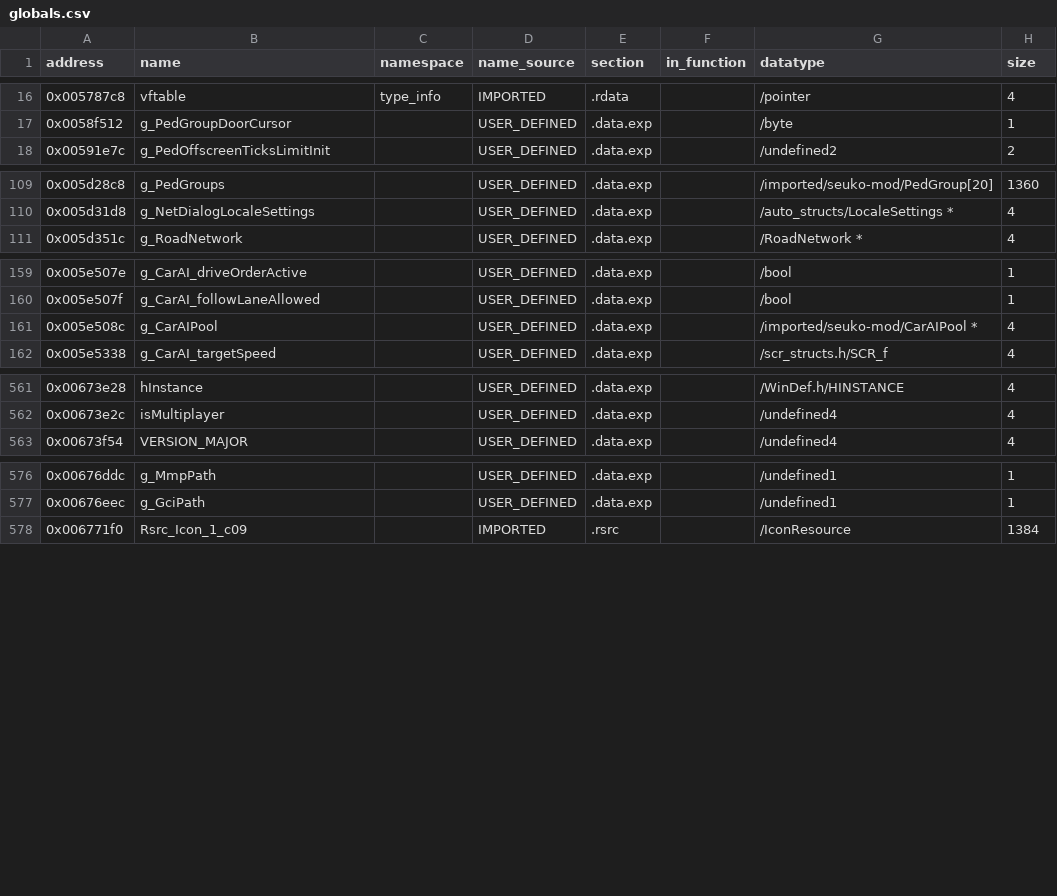
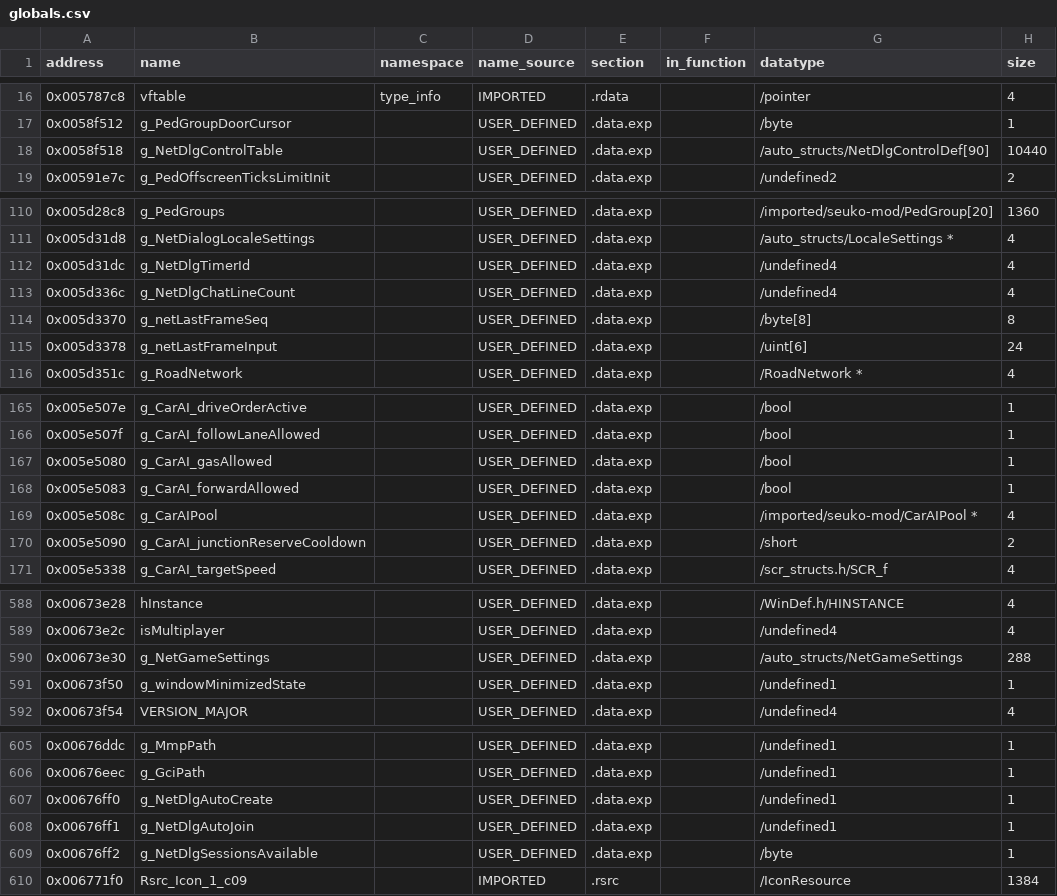
Before and after one commit to h0x91b/gta2-asm, a CSV file: re/globals.csv, drawn as a sheet; only a part is shown, gaps mark what is left out; the diff covers the shown part only.

```diff
--- a/re/globals.csv
+++ b/re/globals.csv
@@ -17,2 +17,3 @@ address,name,namespace,name_source,section,in_function,datatype,size
 0x0058f512,g_PedGroupDoorCursor,,USER_DEFINED,.data.exp,,/byte,1
+0x0058f518,g_NetDlgControlTable,,USER_DEFINED,.data.exp,,/auto_structs/NetDlgControlDef[90],10440
 0x00591e7c,g_PedOffscreenTicksLimitInit,,USER_DEFINED,.data.exp,,/undefined2,2
@@ -110,2 +111,6 @@ address,name,namespace,name_source,section,in_function,datatype,size
 0x005d31d8,g_NetDialogLocaleSettings,,USER_DEFINED,.data.exp,,/auto_structs/LocaleSettings *,4
+0x005d31dc,g_NetDlgTimerId,,USER_DEFINED,.data.exp,,/undefined4,4
+0x005d336c,g_NetDlgChatLineCount,,USER_DEFINED,.data.exp,,/undefined4,4
+0x005d3370,g_netLastFrameSeq,,USER_DEFINED,.data.exp,,/byte[8],8
+0x005d3378,g_netLastFrameInput,,USER_DEFINED,.data.exp,,/uint[6],24
 0x005d351c,g_RoadNetwork,,USER_DEFINED,.data.exp,,/RoadNetwork *,4
@@ -160,3 +166,6 @@ address,name,namespace,name_source,section,in_function,datatype,size
 0x005e507f,g_CarAI_followLaneAllowed,,USER_DEFINED,.data.exp,,/bool,1
+0x005e5080,g_CarAI_gasAllowed,,USER_DEFINED,.data.exp,,/bool,1
+0x005e5083,g_CarAI_forwardAllowed,,USER_DEFINED,.data.exp,,/bool,1
 0x005e508c,g_CarAIPool,,USER_DEFINED,.data.exp,,/imported/seuko-mod/CarAIPool *,4
+0x005e5090,g_CarAI_junctionReserveCooldown,,USER_DEFINED,.data.exp,,/short,2
 0x005e5338,g_CarAI_targetSpeed,,USER_DEFINED,.data.exp,,/scr_structs.h/SCR_f,4
@@ -562,2 +589,4 @@ address,name,namespace,name_source,section,in_function,datatype,size
 0x00673e2c,isMultiplayer,,USER_DEFINED,.data.exp,,/undefined4,4
+0x00673e30,g_NetGameSettings,,USER_DEFINED,.data.exp,,/auto_structs/NetGameSettings,288
+0x00673f50,g_windowMinimizedState,,USER_DEFINED,.data.exp,,/undefined1,1
 0x00673f54,VERSION_MAJOR,,USER_DEFINED,.data.exp,,/undefined4,4
@@ -577,2 +606,5 @@ address,name,namespace,name_source,section,in_function,datatype,size
 0x00676eec,g_GciPath,,USER_DEFINED,.data.exp,,/undefined1,1
+0x00676ff0,g_NetDlgAutoCreate,,USER_DEFINED,.data.exp,,/undefined1,1
+0x00676ff1,g_NetDlgAutoJoin,,USER_DEFINED,.data.exp,,/undefined1,1
+0x00676ff2,g_NetDlgSessionsAvailable,,USER_DEFINED,.data.exp,,/byte,1
 0x006771f0,Rsrc_Icon_1_c09,,IMPORTED,.rsrc,,/IconResource,1384
```
Also changed, not shown: 19 added rows and 4 edited cells elsewhere in this file, re/functions.csv, 15 other files.
